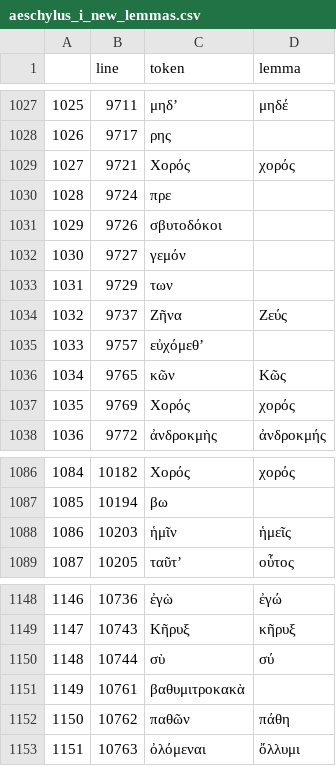
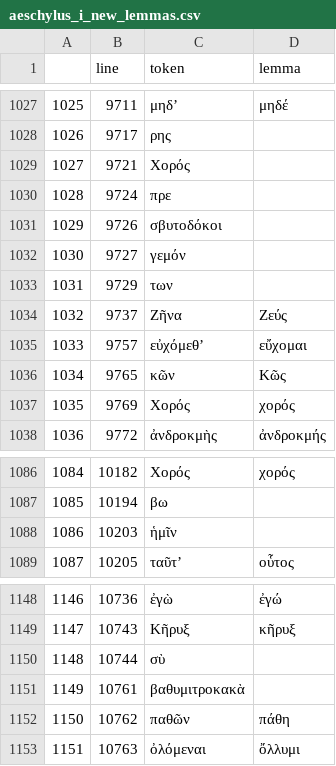
Before and after one commit to jose-lopez/lemmas_finder, a CSV file: text/processed/aeschylus_i_new_lemmas.csv, drawn as a sheet; only a part is shown, gaps mark what is left out; the diff covers the shown part only.

```diff
--- a/text/processed/aeschylus_i_new_lemmas.csv
+++ b/text/processed/aeschylus_i_new_lemmas.csv
@@ -1028,3 +1028,3 @@
 1026,9717,ρης,
-1027,9721,Χορός,χορός
+1027,9721,Χορός,
 1028,9724,πρε,
@@ -1034,3 +1034,3 @@
 1032,9737,Ζῆνα,Ζεύς
-1033,9757,εὐχόμεθʼ,
+1033,9757,εὐχόμεθʼ,εὔχομαι
 1034,9765,κῶν,Κῶς
@@ -1087,3 +1087,3 @@
 1085,10194,βω,
-1086,10203,ἡμῖν,ἡμεῖς
+1086,10203,ἡμῖν,
 1087,10205,ταῦτʼ,οὗτος
@@ -1149,3 +1149,3 @@
 1147,10743,Κῆρυξ,κῆρυξ
-1148,10744,σὺ,σύ
+1148,10744,σὺ,
 1149,10761,βαθυμιτροκακὰ,
```
Also changed, not shown: 6 edited cells elsewhere in this file, text/processed/aeschylus_i.csv, 10 other files.
